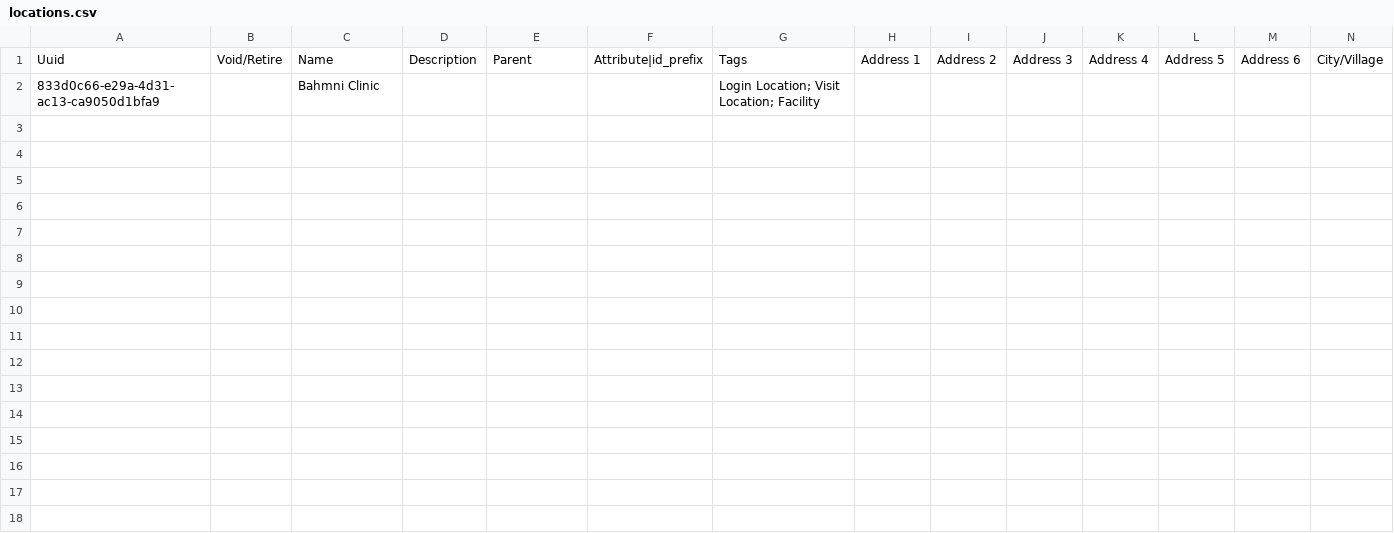
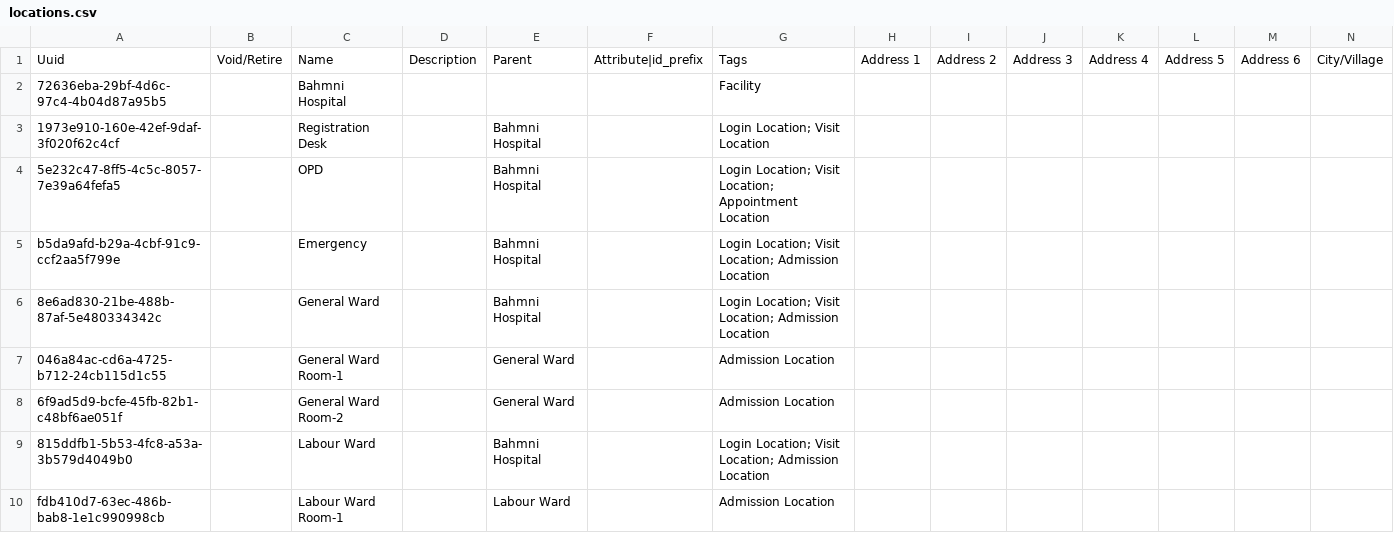
Before and after one commit to sthaiya/standard-config, a CSV file: masterdata/configuration/locations/locations.csv, drawn as a sheet; only a part is shown; removed rows and columns are numbered as before the commit, all else as after; rows hold the shown columns only; the diff covers the shown part only; the diff names each change by its address in the sheet, - before the commit and + after, or states it on an @@ line.

Commit message:
BAH-3894 | Add. Default locations for Bahmni Standard

```diff
--- a/masterdata/configuration/locations/locations.csv
+++ b/masterdata/configuration/locations/locations.csv
-row 2: 833d0c66-e29a-4d31-ac13-ca9050d1bfa9 |  | Bahmni Clinic |  |  |  | Login Location; Visit Location; Facility
+row 2: 72636eba-29bf-4d6c-97c4-4b04d87a95b5 |  | Bahmni Hospital |  |  |  | Facility
+row 3: 1973e910-160e-42ef-9daf-3f020f62c4cf |  | Registration Desk |  | Bahmni Hospital |  | Login Location; Visit Location
+row 4: 5e232c47-8ff5-4c5c-8057-7e39a64fefa5 |  | OPD |  | Bahmni Hospital |  | Login Location; Visit Location; Appointment Location
+row 5: b5da9afd-b29a-4cbf-91c9-ccf2aa5f799e |  | Emergency |  | Bahmni Hospital |  | Login Location; Visit Location; Admission Location
+row 6: 8e6ad830-21be-488b-87af-5e480334342c |  | General Ward |  | Bahmni Hospital |  | Login Location; Visit Location; Admission Location
+row 7: 046a84ac-cd6a-4725-b712-24cb115d1c55 |  | General Ward Room-1 |  | General Ward |  | Admission Location
+row 8: 6f9ad5d9-bcfe-45fb-82b1-c48bf6ae051f |  | General Ward Room-2 |  | General Ward |  | Admission Location
+row 9: 815ddfb1-5b53-4fc8-a53a-3b579d4049b0 |  | Labour Ward |  | Bahmni Hospital |  | Login Location; Visit Location; Admission Location
+row 10: fdb410d7-63ec-486b-bab8-1e1c990998cb |  | Labour Ward Room-1 |  | Labour Ward |  | Admission Location
```
Also changed, not shown: 9 added rows elsewhere in this file.
